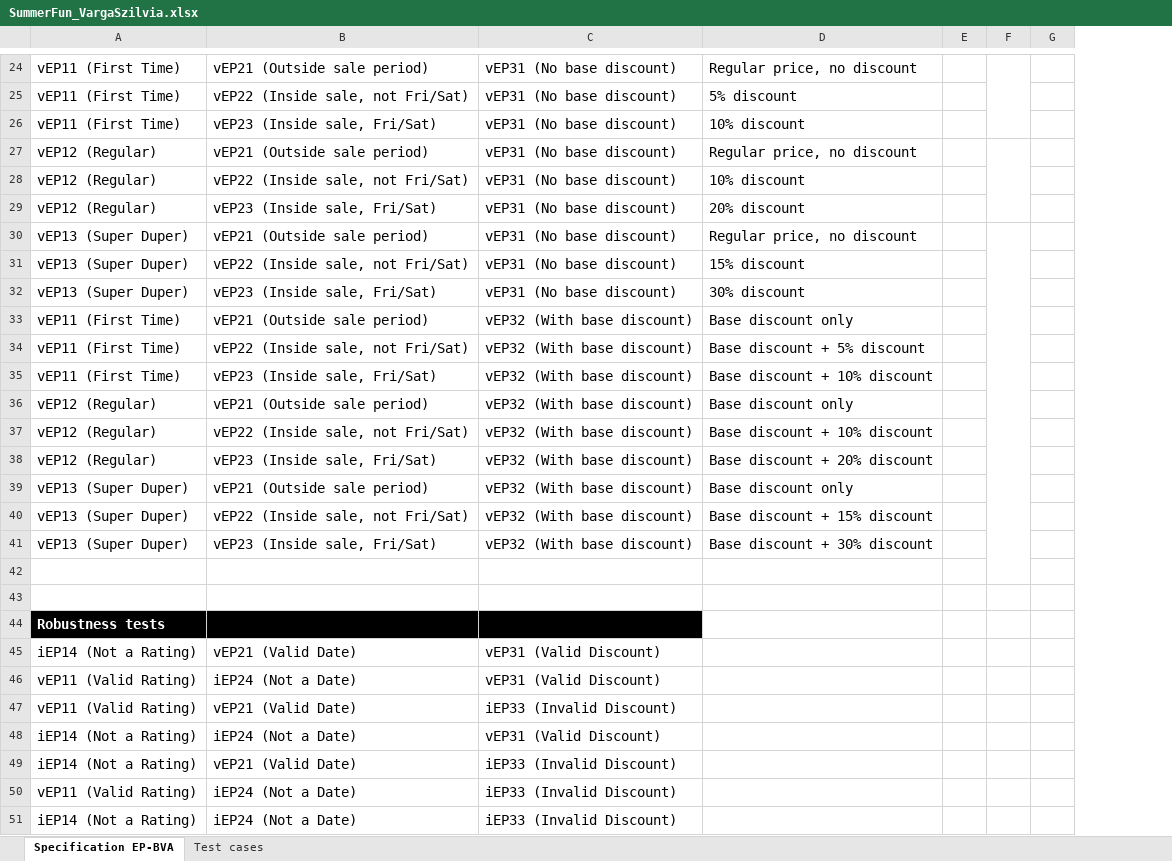
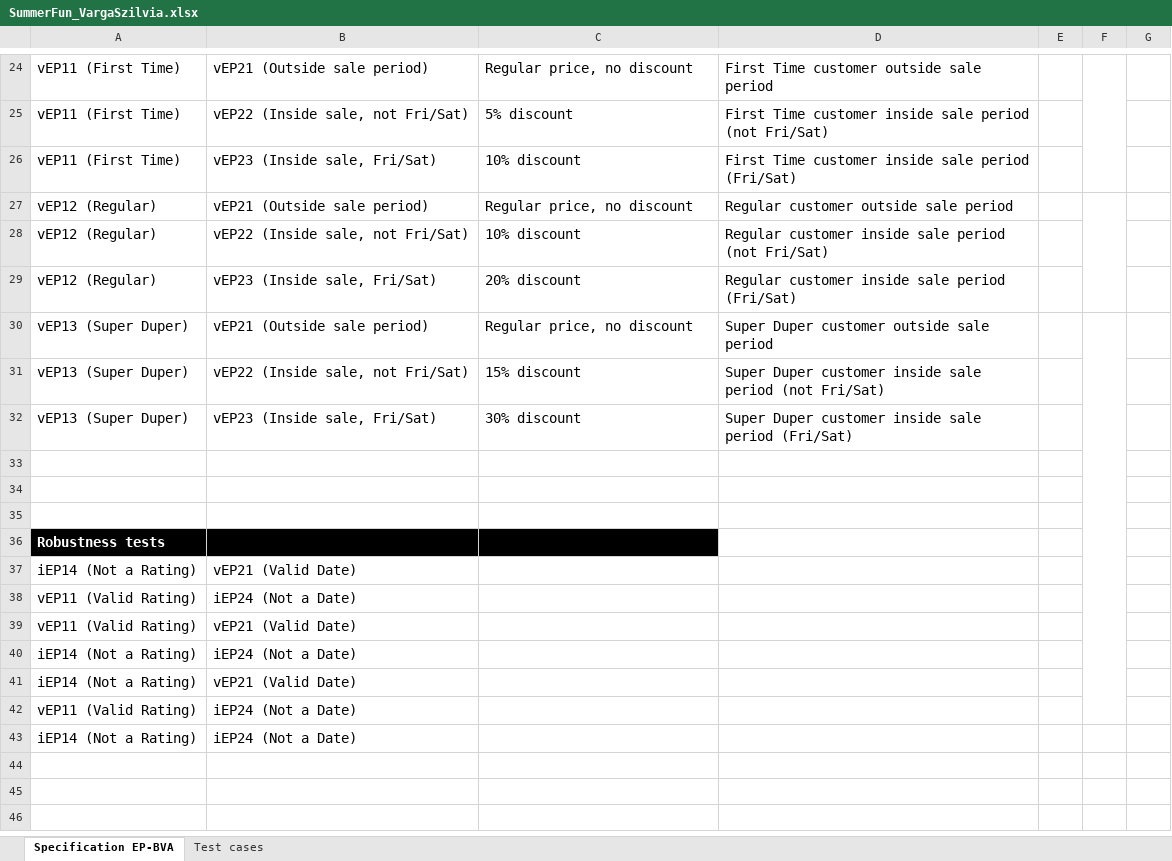
Before and after one commit to Szilvi489/SummerFun_Abgabe_SzilviaVarga, an Excel workbook: SummerFun_VargaSzilvia.xlsx, sheet Specification EP-BVA, drawn as a sheet; only a part is shown, gaps mark what is left out; values as stored, in another font and other column widths than the file's, no borders; removed rows and columns are numbered as before the commit, all else as after; the diff covers the shown part only; the diff names each change by its address in the sheet, - before the commit and + after, or states it on an @@ line.

Commit message:
Test cases Updated. calculate_price_for_customer method in summer_fun updated, but still not working correctly, since I struggle with the decimal numbers

```diff
--- a/SummerFun_VargaSzilvia.xlsx (sheet Specification EP-BVA)
+++ b/SummerFun_VargaSzilvia.xlsx (sheet Specification EP-BVA)
-column C, rows 24-33: vEP31 (No base discount) | vEP31 (No base discount) | vEP31 (No base discount) | vEP31 (No base discount) | vEP31 (No base discount) | vEP31 (No base discount) | vEP31 (No base discount) | vEP31 (No base discount) | vEP31 (No base discount) | vEP32 (With base discount); rows 45-51: vEP31 (Valid Discount) | vEP31 (Valid Discount) | iEP33 (Invalid Discount) | vEP31 (Valid Discount) | iEP33 (Invalid Discount) | iEP33 (Invalid Discount) | iEP33 (Invalid Discount)
+column D, rows 24-32: First Time customer outside sale period | First Time customer inside sale period (not Fri/Sat) | First Time customer inside sale period (Fri/Sat) | Regular customer outside sale period | Regular customer inside sale period (not Fri/Sat) | Regular customer inside sale period (Fri/Sat) | Super Duper customer outside sale period | Super Duper customer inside sale period (not Fri/Sat) | Super Duper customer inside sale period (Fri/Sat)
-F30:F42 merged
+F30:F42 merged
-row 33: vEP11 (First Time) | vEP21 (Outside sale period) | vEP32 (With base discount) | Base discount only
+row 33: (empty)
-row 34: vEP11 (First Time) | vEP22 (Inside sale, not Fri/Sat) | vEP32 (With base discount) | Base discount + 5% discount
-row 35: vEP11 (First Time) | vEP23 (Inside sale, Fri/Sat) | vEP32 (With base discount) | Base discount + 10% discount
-row 36: vEP12 (Regular) | vEP21 (Outside sale period) | vEP32 (With base discount) | Base discount only
-row 37: vEP12 (Regular) | vEP22 (Inside sale, not Fri/Sat) | vEP32 (With base discount) | Base discount + 10% discount
-row 38: vEP12 (Regular) | vEP23 (Inside sale, Fri/Sat) | vEP32 (With base discount) | Base discount + 20% discount
-row 39: vEP13 (Super Duper) | vEP21 (Outside sale period) | vEP32 (With base discount) | Base discount only
-row 40: vEP13 (Super Duper) | vEP22 (Inside sale, not Fri/Sat) | vEP32 (With base discount) | Base discount + 15% discount
-row 41: vEP13 (Super Duper) | vEP23 (Inside sale, Fri/Sat) | vEP32 (With base discount) | Base discount + 30% discount
-C36 fill: none
+C36 fill: #000000
```
Also changed, not shown: 2 added rows, 2 removed rows, 9 edited cells, cell formats and merged cells elsewhere in this sheet, sheet Test cases, 2 other files.
